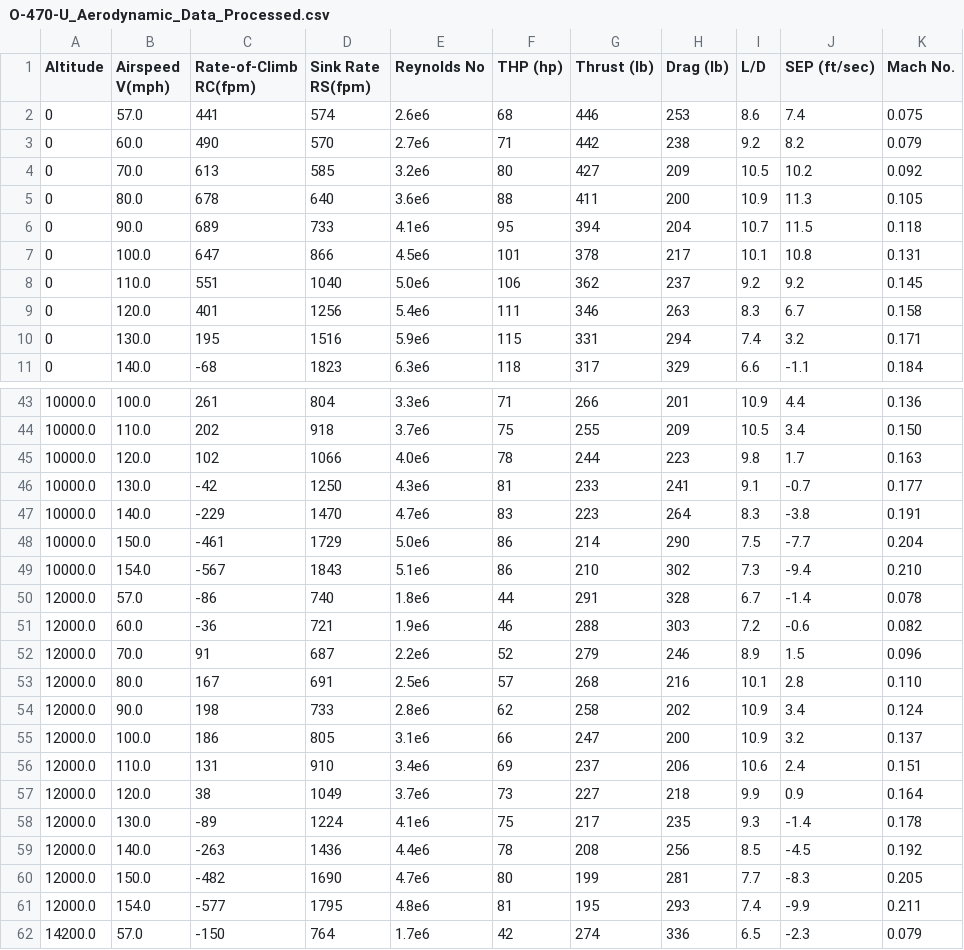
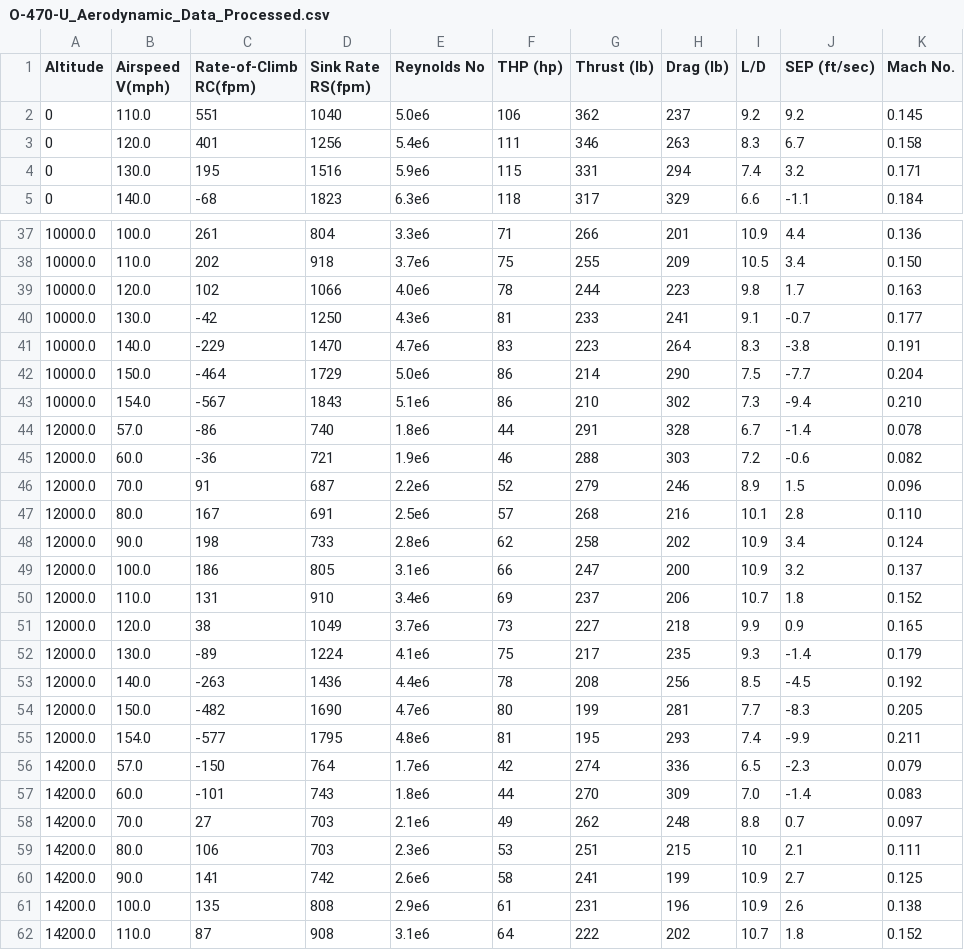
Before and after one commit to ctilneyv/AA222_Final_Project, a CSV file: O-470-U_Aerodynamic_Data_Processed.csv, drawn as a sheet; only a part is shown, gaps mark what is left out; the shorter side is filled out with more unchanged rows; removed rows and columns are numbered as before the commit, all else as after; the diff names each change by its address in the sheet, - before the commit and + after, or states it on an @@ line.

```diff
--- a/O-470-U_Aerodynamic_Data_Processed.csv
+++ b/O-470-U_Aerodynamic_Data_Processed.csv
-row 2: 0 | 57.0 | 441 | 574 | 2.6e6 | 68 | 446 | 253 | 8.6 | 7.4 | 0.075
-row 3: 0 | 60.0 | 490 | 570 | 2.7e6 | 71 | 442 | 238 | 9.2 | 8.2 | 0.079
-row 4: 0 | 70.0 | 613 | 585 | 3.2e6 | 80 | 427 | 209 | 10.5 | 10.2 | 0.092
-row 5: 0 | 80.0 | 678 | 640 | 3.6e6 | 88 | 411 | 200 | 10.9 | 11.3 | 0.105
-row 6: 0 | 90.0 | 689 | 733 | 4.1e6 | 95 | 394 | 204 | 10.7 | 11.5 | 0.118
-row 7: 0 | 100.0 | 647 | 866 | 4.5e6 | 101 | 378 | 217 | 10.1 | 10.8 | 0.131
-C42 (Rate-of-Climb RC(fpm)): -461
+C42 (Rate-of-Climb RC(fpm)): -464
-I50 (L/D): 10.6
+I50 (L/D): 10.7
-J50 (SEP (ft/sec)): 2.4
+J50 (SEP (ft/sec)): 1.8
-K50 (Mach No.): 0.151
+K50 (Mach No.): 0.152
-K51 (Mach No.): 0.164
+K51 (Mach No.): 0.165
-K52 (Mach No.): 0.178
+K52 (Mach No.): 0.179
```
Also changed, not shown: 2 other files.
